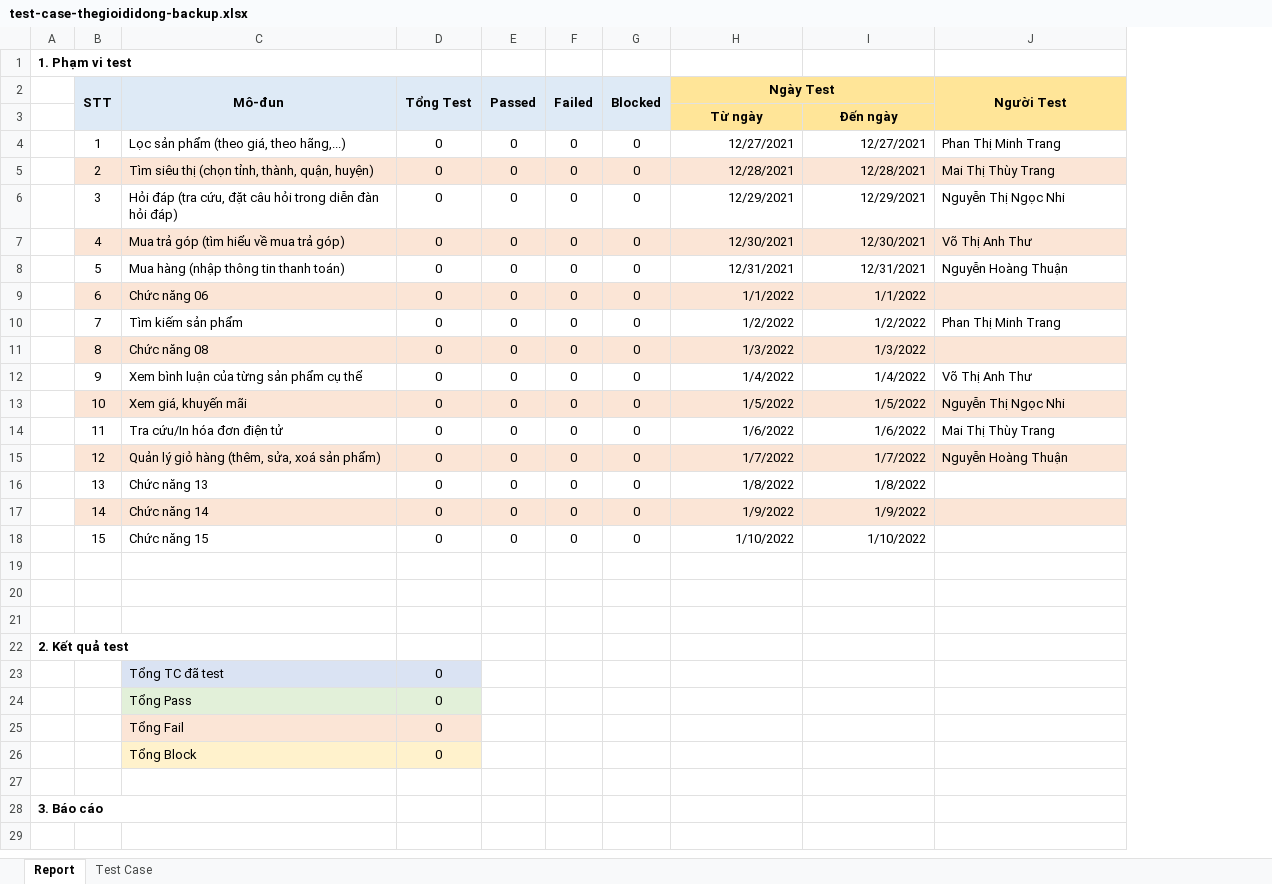
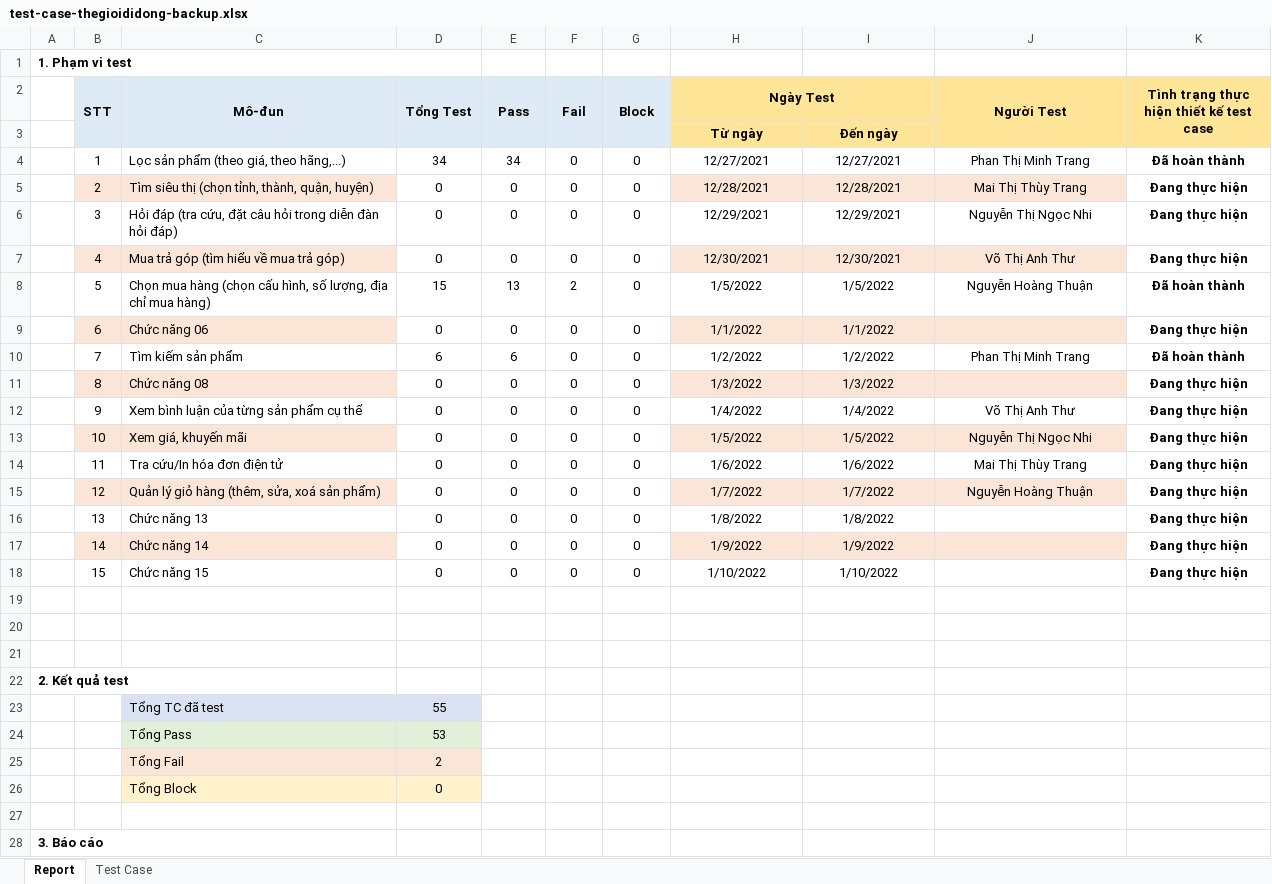
Before and after one commit to Nguyen-Hoang-Thuan-OU/kiem-thu-phan-mem, an Excel workbook: bai-tap/bai-tap-nhom/test-case-thegioididong-backup.xlsx, sheet Report, drawn as a sheet; values as stored, in another font and other column widths than the file's, no borders; conditional formats not drawn; removed rows and columns are numbered as before the commit, all else as after; the diff names each change by its address in the sheet, - before the commit and + after, or states it on an @@ line.

```diff
--- a/bai-tap/bai-tap-nhom/test-case-thegioididong-backup.xlsx (sheet Report)
+++ b/bai-tap/bai-tap-nhom/test-case-thegioididong-backup.xlsx (sheet Report)
+column K, rows 2-7: Tình trạng thực hiện thiết kế test case |  | Đã hoàn thành | Đang thực hiện | Đang thực hiện | Đang thực hiện; rows 9-18: Đang thực hiện | Đã hoàn thành | Đang thực hiện | Đang thực hiện | Đang thực hiện | Đang thực hiện | Đang thực hiện | Đang thực hiện | Đang thực hiện | Đang thực hiện
-E2: Passed
+E2: Pass
-F2: Failed
+F2: Fail
-G2: Blocked
+G2: Block
-D4 (Tổng Test): 0
+D4 (Tổng Test): 34
-E4 (Pass): 0
+E4 (Pass): 34
-H4:I7 alignment: right
+H4:I7 alignment: center
-J4:J7 alignment: left
+J4:J7 alignment: center
-D5:G5 fill: #FBE5D6
+D5:G5 fill: none
-D7:G7 fill: #FBE5D6
+D7:G7 fill: none
-row 8:  | 5 | Mua hàng (nhập thông tin thanh toán) | 0 | 0 | 0 | 0 | 12/31/2021 | 12/31/2021 | Nguyễn Hoàng Thuận
+row 8:  | 5 | Chọn mua hàng (chọn cấu hình, số lượng, địa chỉ mua hàng) | 15 | 13 | 2 | 0 | 1/5/2022 | 1/5/2022 | Nguyễn Hoàng Thuận | Đã hoàn thành
-D9:G9 fill: #FBE5D6
+D9:G9 fill: none
-H9:I18 alignment: right
+H9:I18 alignment: center
-D10 (Tổng Test): 0
+D10 (Tổng Test): 6
-E10 (Pass): 0
+E10 (Pass): 6
-J10 alignment: left
+J10 alignment: center
-D11:G11 fill: #FBE5D6
+D11:G11 fill: none
-J12:J15 alignment: left
+J12:J15 alignment: center
-D13:G13 fill: #FBE5D6
+D13:G13 fill: none
-D15:G15 fill: #FBE5D6
+D15:G15 fill: none
-D17:G17 fill: #FBE5D6
+D17:G17 fill: none
-D23 (Tổng Test): 0
+D23 (Tổng Test): 55
-D24 (Tổng Test): 0
+D24 (Tổng Test): 53
-D25 (Tổng Test): 0
+D25 (Tổng Test): 2
```
Also changed, not shown: sheet Test Case, formulas that keep their value, hidden cells, bai-tap/bai-tap-nhom/test-case-thegioididong.xlsx, 2 other files.
